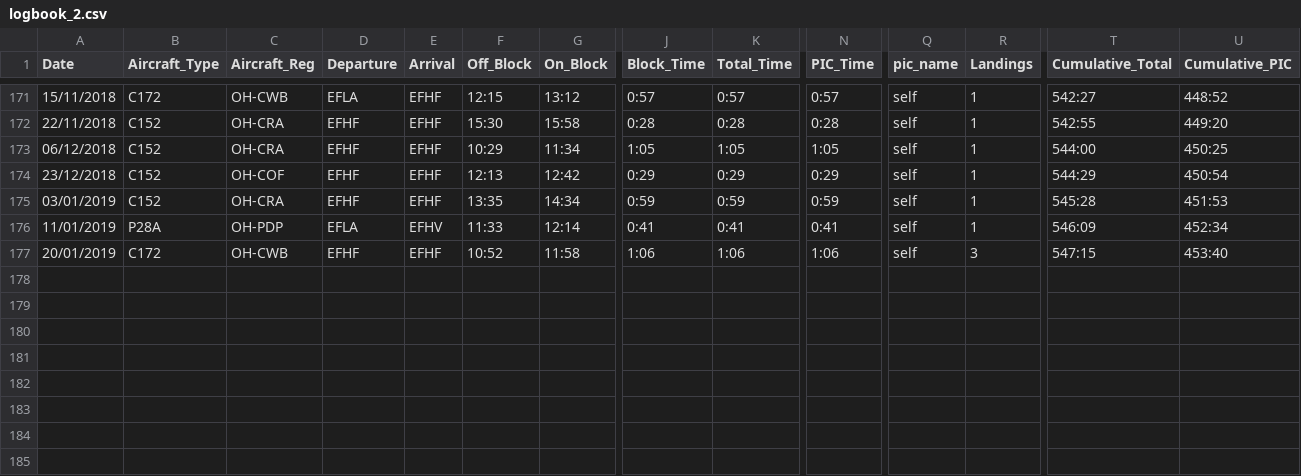
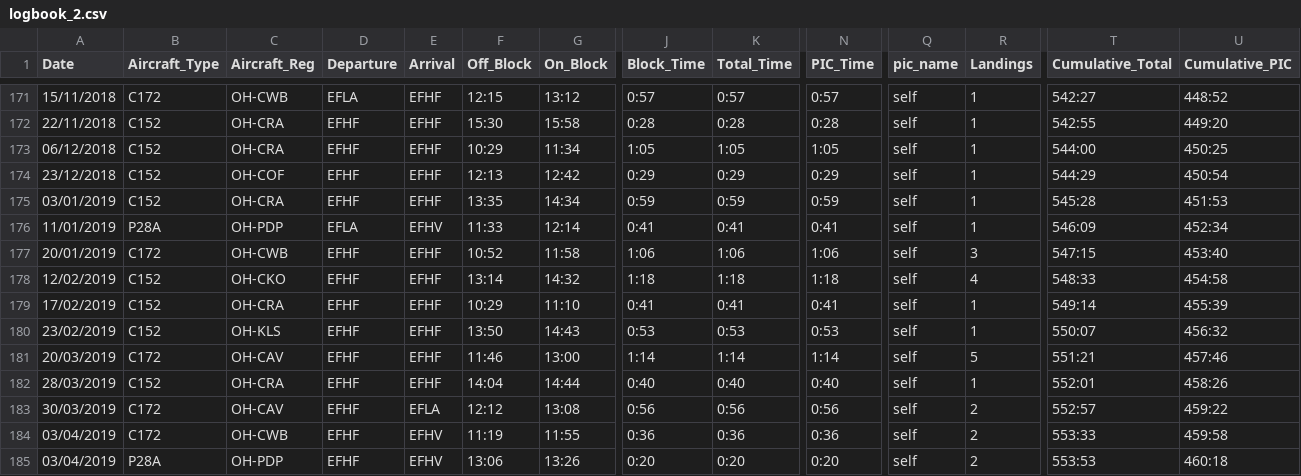
Before and after one commit to ramiayoub-priv/logbook-migration, a CSV file: logbook_2.csv, drawn as a sheet; only a part is shown, gaps mark what is left out; rows hold the shown columns only; the diff names each change by its address in the sheet, - before the commit and + after, or states it on an @@ line.

```diff
--- a/logbook_2.csv
+++ b/logbook_2.csv
+row 178: 12/02/2019 | C152 | OH-CKO | EFHF | EFHF | 13:14 | 14:32 | 1:18 | 1:18 | 1:18 | self | 4 | 548:33 | 454:58
+row 179: 17/02/2019 | C152 | OH-CRA | EFHF | EFHF | 10:29 | 11:10 | 0:41 | 0:41 | 0:41 | self | 1 | 549:14 | 455:39
+row 180: 23/02/2019 | C152 | OH-KLS | EFHF | EFHF | 13:50 | 14:43 | 0:53 | 0:53 | 0:53 | self | 1 | 550:07 | 456:32
+row 181: 20/03/2019 | C172 | OH-CAV | EFHF | EFHF | 11:46 | 13:00 | 1:14 | 1:14 | 1:14 | self | 5 | 551:21 | 457:46
+row 182: 28/03/2019 | C152 | OH-CRA | EFHF | EFHF | 14:04 | 14:44 | 0:40 | 0:40 | 0:40 | self | 1 | 552:01 | 458:26
+row 183: 30/03/2019 | C172 | OH-CAV | EFHF | EFLA | 12:12 | 13:08 | 0:56 | 0:56 | 0:56 | self | 2 | 552:57 | 459:22
+row 184: 03/04/2019 | C172 | OH-CWB | EFHF | EFHV | 11:19 | 11:55 | 0:36 | 0:36 | 0:36 | self | 2 | 553:33 | 459:58
+row 185: 03/04/2019 | P28A | OH-PDP | EFHF | EFHV | 13:06 | 13:26 | 0:20 | 0:20 | 0:20 | self | 2 | 553:53 | 460:18
```
Also changed, not shown: 2 other files.
